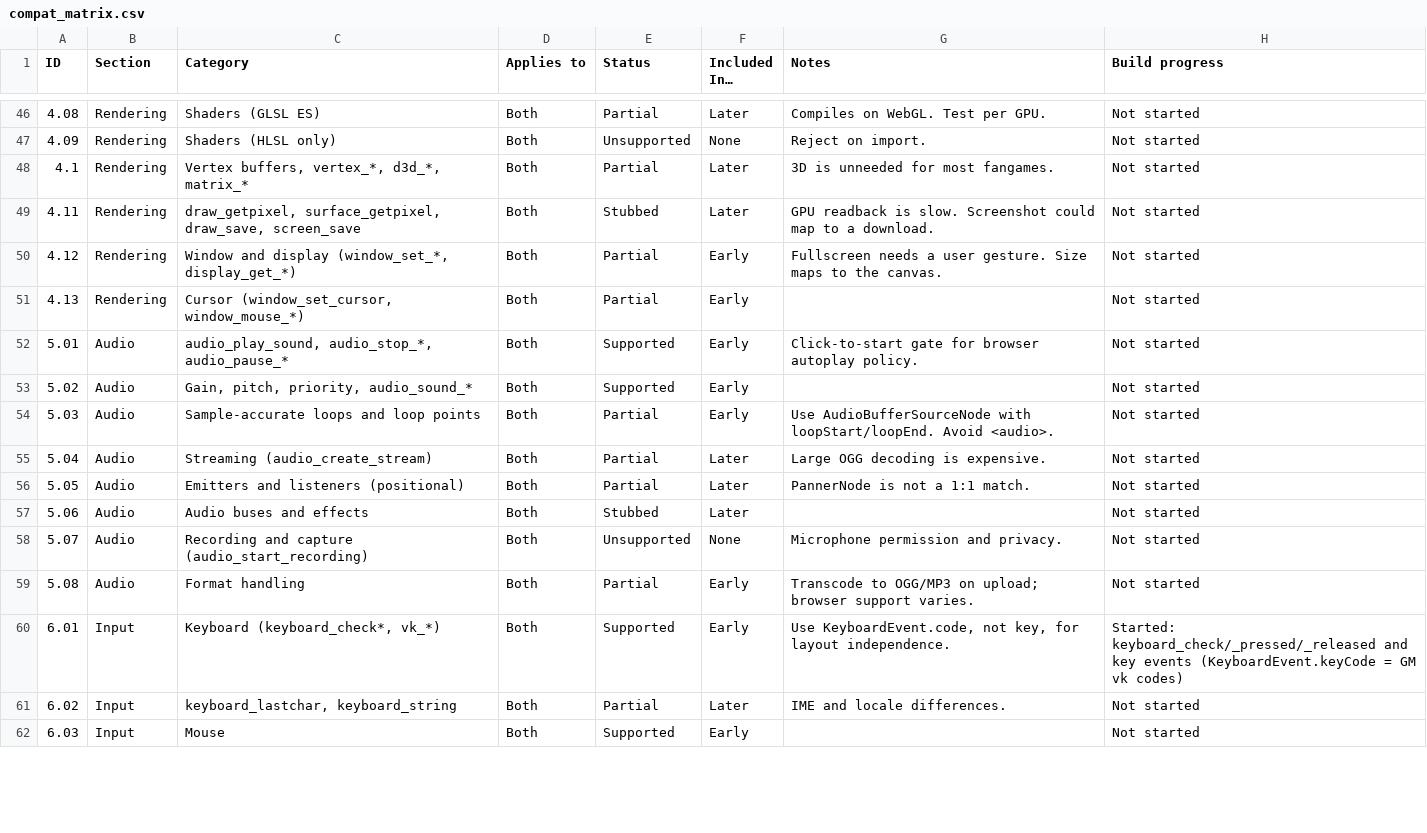
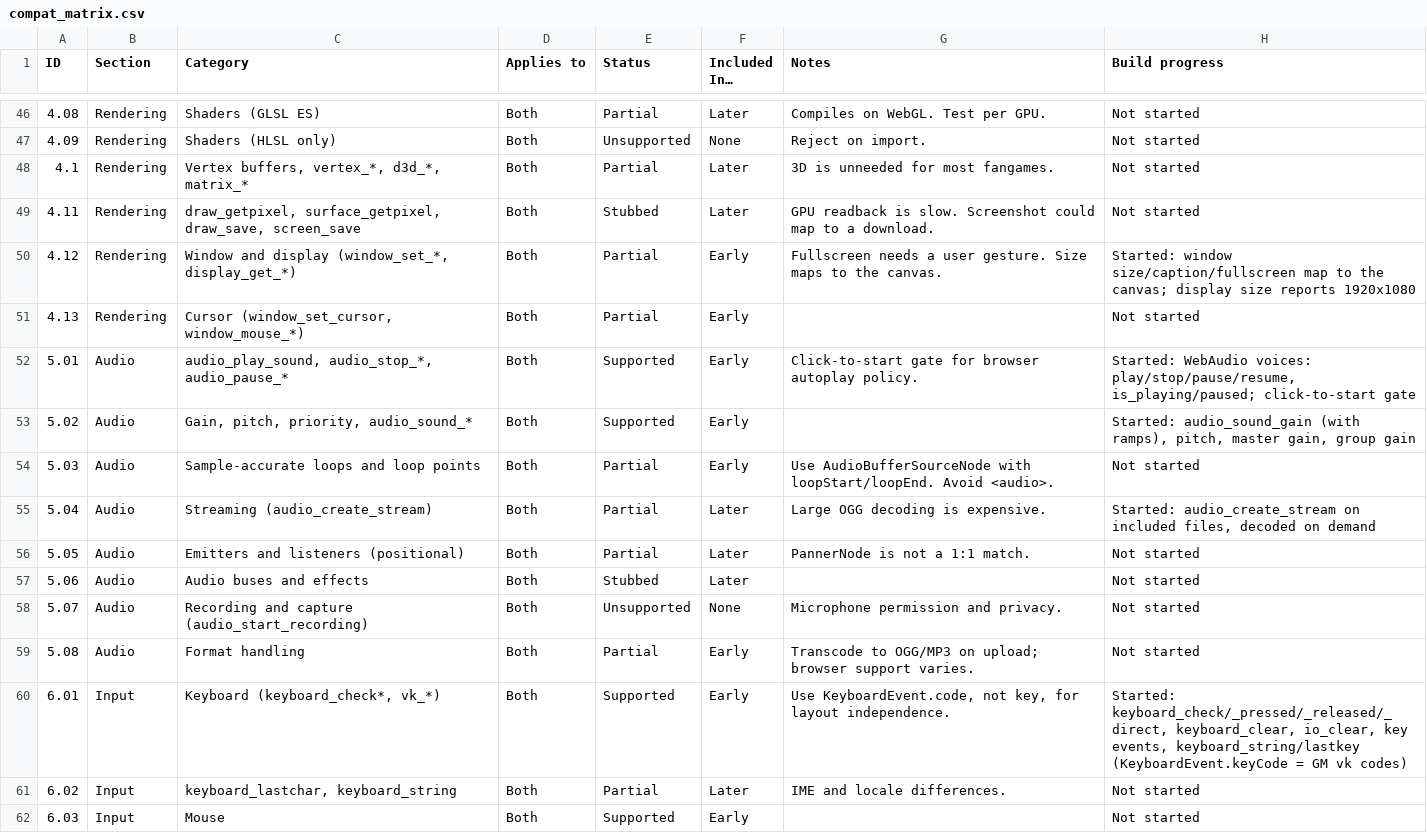
Before and after one commit to resampled/kressel, a CSV file: docs/compat_matrix.csv, drawn as a sheet; only a part is shown, gaps mark what is left out; the diff covers the shown part only.

Commit message:
build gm2kr & krplayer to load dr ch1

```diff
--- a/docs/compat_matrix.csv
+++ b/docs/compat_matrix.csv
@@ -49,8 +49,8 @@ ID,Section,Category,Applies to,Status,Included In…,Notes,Build progress
 4.11,Rendering,"draw_getpixel, surface_getpixel, draw_save, screen_save",Both,Stubbed,Later,GPU readback is slow. Screenshot could map to a download.,Not started
-4.12,Rendering,"Window and display (window_set_*, display_get_*)",Both,Partial,Early,Fullscreen needs a user gesture. Size maps to the canvas.,Not started
+4.12,Rendering,"Window and display (window_set_*, display_get_*)",Both,Partial,Early,Fullscreen needs a user gesture. Size maps to the canvas.,Started: window size/caption/fullscreen map to the canvas; display size reports 1920x1080
 4.13,Rendering,"Cursor (window_set_cursor, window_mouse_*)",Both,Partial,Early,,Not started
-5.01,Audio,"audio_play_sound, audio_stop_*, audio_pause_*",Both,Supported,Early,Click-to-start gate for browser autoplay policy.,Not started
-5.02,Audio,"Gain, pitch, priority, audio_sound_*",Both,Supported,Early,,Not started
+5.01,Audio,"audio_play_sound, audio_stop_*, audio_pause_*",Both,Supported,Early,Click-to-start gate for browser autoplay policy.,"Started: WebAudio voices: play/stop/pause/resume, is_playing/paused; click-to-start gate"
+5.02,Audio,"Gain, pitch, priority, audio_sound_*",Both,Supported,Early,,"Started: audio_sound_gain (with ramps), pitch, master gain, group gain"
 5.03,Audio,Sample-accurate loops and loop points,Both,Partial,Early,Use AudioBufferSourceNode with loopStart/loopEnd. Avoid <audio>.,Not started
-5.04,Audio,Streaming (audio_create_stream),Both,Partial,Later,Large OGG decoding is expensive.,Not started
+5.04,Audio,Streaming (audio_create_stream),Both,Partial,Later,Large OGG decoding is expensive.,"Started: audio_create_stream on included files, decoded on demand"
 5.05,Audio,Emitters and listeners (positional),Both,Partial,Later,PannerNode is not a 1:1 match.,Not started
@@ -59,3 +59,3 @@ ID,Section,Category,Applies to,Status,Included In…,Notes,Build progress
 5.08,Audio,Format handling,Both,Partial,Early,Transcode to OGG/MP3 on upload; browser support varies.,Not started
-6.01,Input,"Keyboard (keyboard_check*, vk_*)",Both,Supported,Early,"Use KeyboardEvent.code, not key, for layout independence.",Started: keyboard_check/_pressed/_released and key events (KeyboardEvent.keyCode = GM vk codes)
+6.01,Input,"Keyboard (keyboard_check*, vk_*)",Both,Supported,Early,"Use KeyboardEvent.code, not key, for layout independence.","Started: keyboard_check/_pressed/_released/_direct, keyboard_clear, io_clear, key events, keyboard_string/lastkey (KeyboardEvent.keyCode = GM vk codes)"
 6.02,Input,"keyboard_lastchar, keyboard_string",Both,Partial,Later,IME and locale differences.,Not started
```
Also changed, not shown: 38 edited cells elsewhere in this file, 55 other files.
